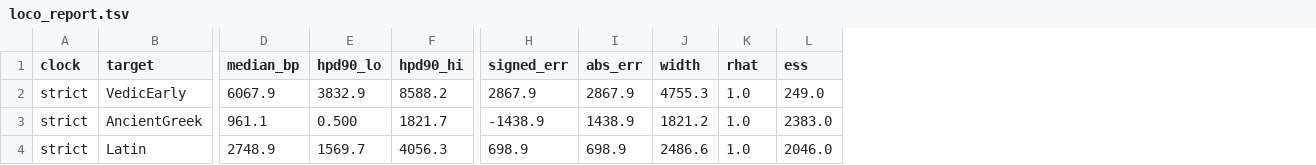
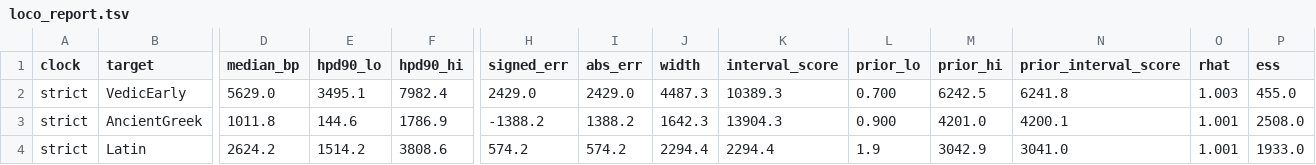
Before and after one commit to tresoldi/clepsydra, a TSV file: examples/five_ie_reproduction/loco/loco_report.tsv, drawn as a sheet; only a part is shown, gaps mark what is left out; addresses are those after the commit; the diff covers the shown part only; the diff names each change by its address in the sheet, - before the commit and + after, or states it on an @@ line.

```diff
--- a/examples/five_ie_reproduction/loco/loco_report.tsv
+++ b/examples/five_ie_reproduction/loco/loco_report.tsv
+column K (interval_score), rows 2-4: 10389.3 | 13904.3 | 2294.4
+column L (prior_lo), rows 2-4: 0.700 | 0.900 | 1.9
+column M (prior_hi), rows 2-4: 6242.5 | 4201.0 | 3042.9
+column N (prior_interval_score), rows 2-4: 6241.8 | 4200.1 | 3041.0
-D2 (median_bp): 6067.9
+D2 (median_bp): 5629.0
-E2 (hpd90_lo): 3832.9
+E2 (hpd90_lo): 3495.1
-F2 (hpd90_hi): 8588.2
+F2 (hpd90_hi): 7982.4
-H2 (signed_err): 2867.9
+H2 (signed_err): 2429.0
-I2 (abs_err): 2867.9
+I2 (abs_err): 2429.0
-J2 (width): 4755.3
+J2 (width): 4487.3
-O2 (rhat): 1.0
+O2 (rhat): 1.003
-P2 (ess): 249.0
+P2 (ess): 455.0
-D3 (median_bp): 961.1
+D3 (median_bp): 1011.8
-E3 (hpd90_lo): 0.500
+E3 (hpd90_lo): 144.6
-F3 (hpd90_hi): 1821.7
+F3 (hpd90_hi): 1786.9
-H3 (signed_err): -1438.9
+H3 (signed_err): -1388.2
-I3 (abs_err): 1438.9
+I3 (abs_err): 1388.2
-J3 (width): 1821.2
+J3 (width): 1642.3
-O3:O4 (rhat): 1.0
+O3:O4 (rhat): 1.001
-P3 (ess): 2383.0
+P3 (ess): 2508.0
-D4 (median_bp): 2748.9
+D4 (median_bp): 2624.2
-E4 (hpd90_lo): 1569.7
+E4 (hpd90_lo): 1514.2
-F4 (hpd90_hi): 4056.3
+F4 (hpd90_hi): 3808.6
-H4 (signed_err): 698.9
+H4 (signed_err): 574.2
-I4 (abs_err): 698.9
+I4 (abs_err): 574.2
-J4 (width): 2486.6
+J4 (width): 2294.4
-P4 (ess): 2046.0
+P4 (ess): 1933.0
```
Also changed, not shown: 2 added rows, 2 removed rows and 40 edited cells elsewhere in this file, examples/loco_benchmark/loco_multi_report.tsv, web/data/loco.tsv, 10 other files.
